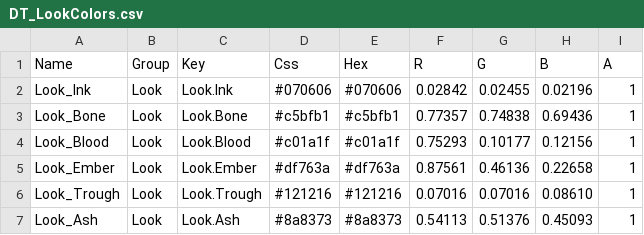
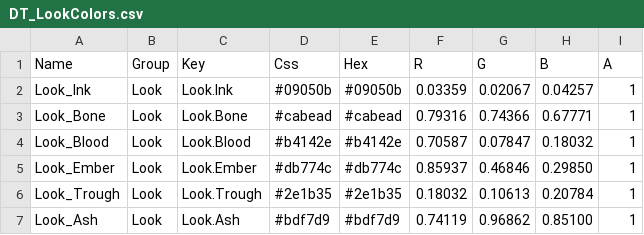
Before and after one commit to hkspower/ui-ux-pro-max-skill, a CSV file: projects/saud-fighter-ue5/Content/Data/DT_LookColors.csv, drawn as a sheet; only a part is shown; the diff covers the shown part only.

```diff
--- a/projects/saud-fighter-ue5/Content/Data/DT_LookColors.csv
+++ b/projects/saud-fighter-ue5/Content/Data/DT_LookColors.csv
@@ -1,7 +1,7 @@
 Name,Group,Key,Css,Hex,R,G,B,A
-Look_Ink,Look,Look.Ink,#070606,#070606,0.02842,0.02455,0.02196,1
-Look_Bone,Look,Look.Bone,#c5bfb1,#c5bfb1,0.77357,0.74838,0.69436,1
-Look_Blood,Look,Look.Blood,#c01a1f,#c01a1f,0.75293,0.10177,0.12156,1
-Look_Ember,Look,Look.Ember,#df763a,#df763a,0.87561,0.46136,0.22658,1
-Look_Trough,Look,Look.Trough,#121216,#121216,0.07016,0.07016,0.08610,1
-Look_Ash,Look,Look.Ash,#8a8373,#8a8373,0.54113,0.51376,0.45093,1
+Look_Ink,Look,Look.Ink,#09050b,#09050b,0.03359,0.02067,0.04257,1
+Look_Bone,Look,Look.Bone,#cabead,#cabead,0.79316,0.74366,0.67771,1
+Look_Blood,Look,Look.Blood,#b4142e,#b4142e,0.70587,0.07847,0.18032,1
+Look_Ember,Look,Look.Ember,#db774c,#db774c,0.85937,0.46846,0.29850,1
+Look_Trough,Look,Look.Trough,#2e1b35,#2e1b35,0.18032,0.10613,0.20784,1
+Look_Ash,Look,Look.Ash,#bdf7d9,#bdf7d9,0.74119,0.96862,0.85100,1
```
Also changed, not shown: 1 added row and 29 edited cells elsewhere in this file, 2 other files.
